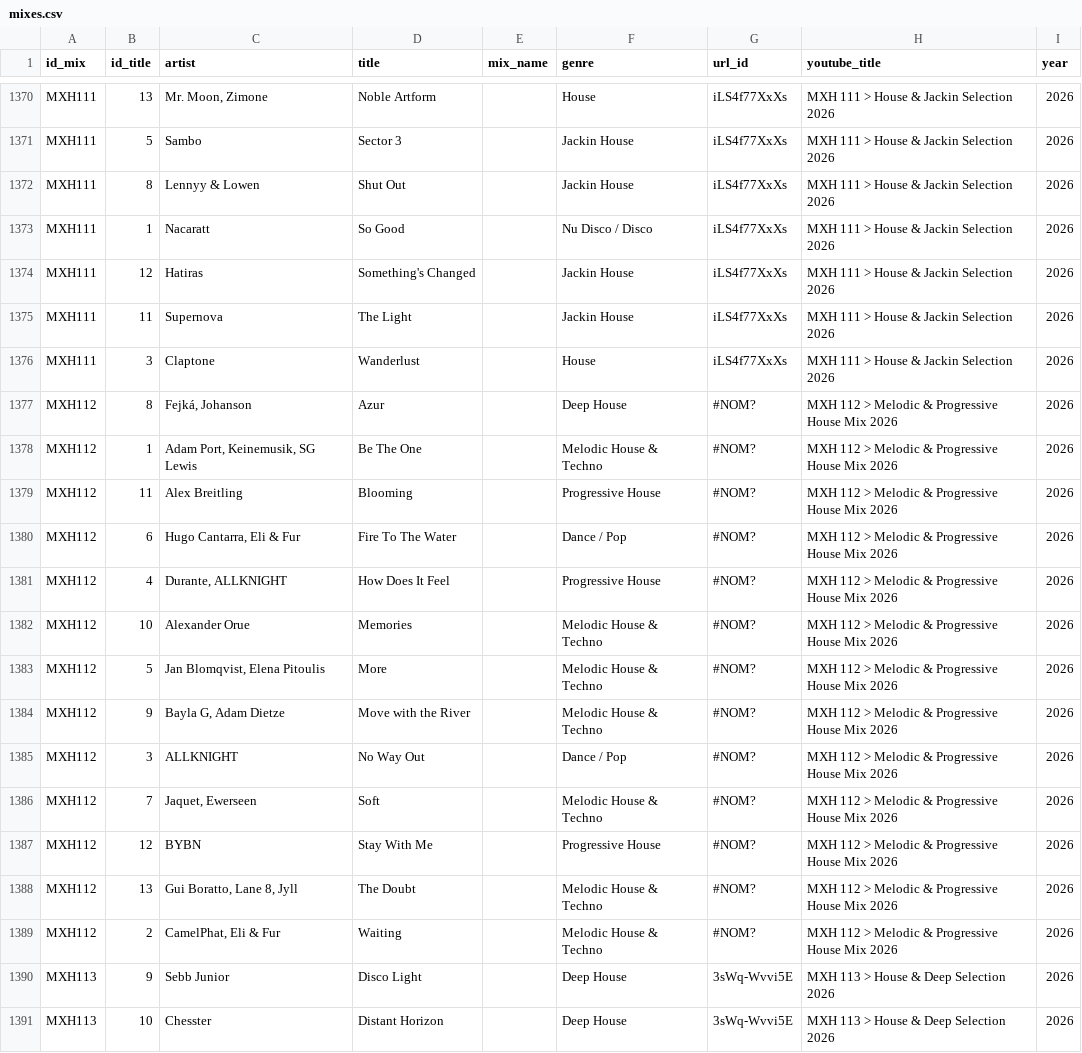
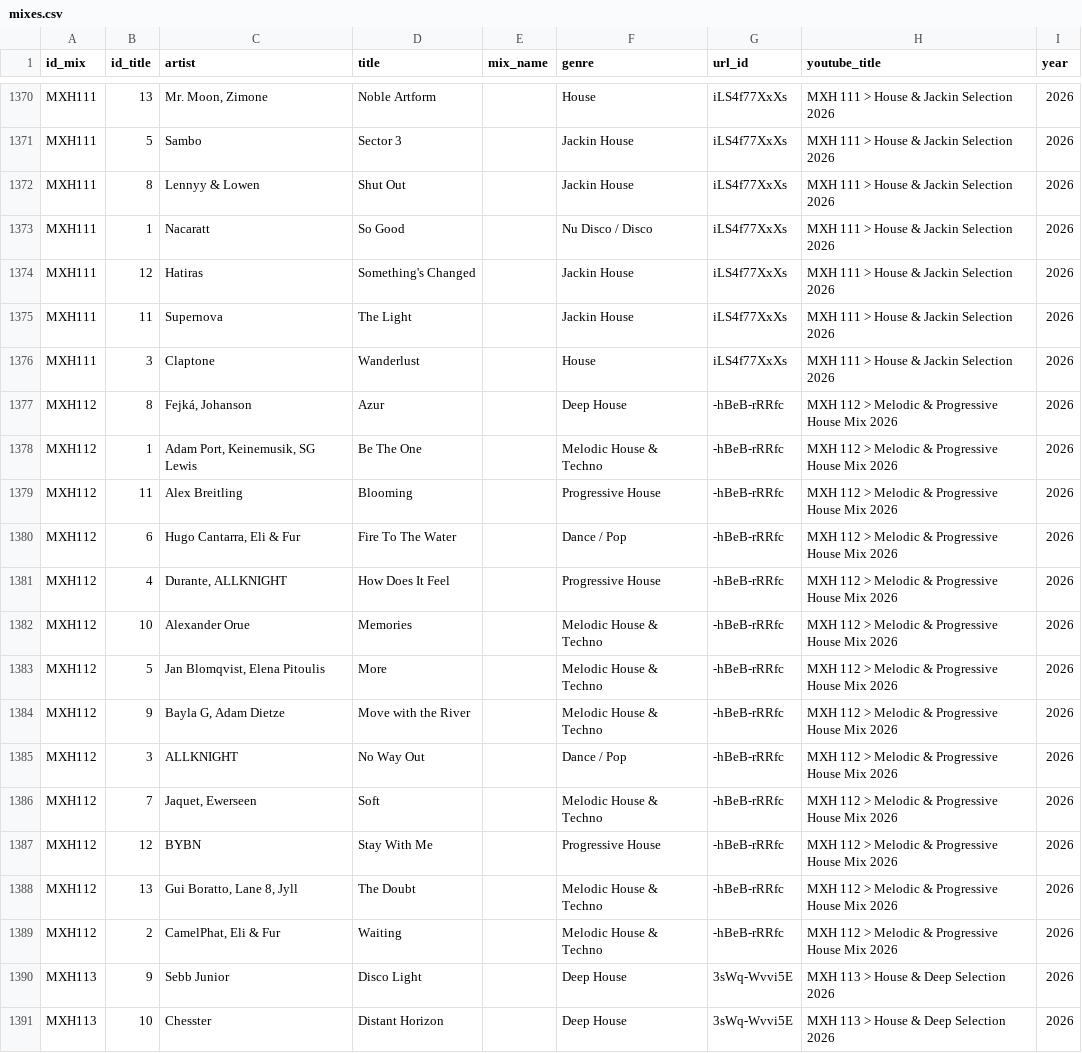
Before and after one commit to ellipticstudio/mxhcatalog, a CSV file: mixes.csv, drawn as a sheet; only a part is shown, gaps mark what is left out; the diff covers the shown part only.

```diff
--- a/mixes.csv
+++ b/mixes.csv
@@ -1376,15 +1376,15 @@ MXH111;11;Supernova;The Light ;;Jackin House;iLS4f77XxXs;MXH 111 > House & Jacki
 MXH111;3;Claptone;Wanderlust;;House;iLS4f77XxXs;MXH 111 > House & Jackin Selection 2026;2026
-MXH112;8;Fejká, Johanson;Azur;;Deep House;#NOM?;MXH 112 > Melodic & Progressive House Mix 2026;2026
-MXH112;1;Adam Port, Keinemusik, SG Lewis;Be The One;;Melodic House & Techno;#NOM?;MXH 112 > Melodic & Progressive House Mix 2026;2026
-MXH112;11;Alex Breitling;Blooming;;Progressive House;#NOM?;MXH 112 > Melodic & Progressive House Mix 2026;2026
-MXH112;6;Hugo Cantarra, Eli & Fur;Fire To The Water;;Dance / Pop;#NOM?;MXH 112 > Melodic & Progressive House Mix 2026;2026
-MXH112;4;Durante, ALLKNIGHT;How Does It Feel;;Progressive House;#NOM?;MXH 112 > Melodic & Progressive House Mix 2026;2026
-MXH112;10;Alexander Orue;Memories;;Melodic House & Techno;#NOM?;MXH 112 > Melodic & Progressive House Mix 2026;2026
-MXH112;5;Jan Blomqvist, Elena Pitoulis;More;;Melodic House & Techno;#NOM?;MXH 112 > Melodic & Progressive House Mix 2026;2026
-MXH112;9;Bayla G, Adam Dietze;Move with the River;;Melodic House & Techno;#NOM?;MXH 112 > Melodic & Progressive House Mix 2026;2026
-MXH112;3;ALLKNIGHT;No Way Out;;Dance / Pop;#NOM?;MXH 112 > Melodic & Progressive House Mix 2026;2026
-MXH112;7;Jaquet, Ewerseen;Soft;;Melodic House & Techno;#NOM?;MXH 112 > Melodic & Progressive House Mix 2026;2026
-MXH112;12;BYBN;Stay With Me;;Progressive House;#NOM?;MXH 112 > Melodic & Progressive House Mix 2026;2026
-MXH112;13;Gui Boratto, Lane 8, Jyll;The Doubt;;Melodic House & Techno;#NOM?;MXH 112 > Melodic & Progressive House Mix 2026;2026
-MXH112;2;CamelPhat, Eli & Fur;Waiting;;Melodic House & Techno;#NOM?;MXH 112 > Melodic & Progressive House Mix 2026;2026
+MXH112;8;Fejká, Johanson;Azur;;Deep House;-hBeB-rRRfc;MXH 112 > Melodic & Progressive House Mix 2026;2026
+MXH112;1;Adam Port, Keinemusik, SG Lewis;Be The One;;Melodic House & Techno;-hBeB-rRRfc;MXH 112 > Melodic & Progressive House Mix 2026;2026
+MXH112;11;Alex Breitling;Blooming;;Progressive House;-hBeB-rRRfc;MXH 112 > Melodic & Progressive House Mix 2026;2026
+MXH112;6;Hugo Cantarra, Eli & Fur;Fire To The Water;;Dance / Pop;-hBeB-rRRfc;MXH 112 > Melodic & Progressive House Mix 2026;2026
+MXH112;4;Durante, ALLKNIGHT;How Does It Feel;;Progressive House;-hBeB-rRRfc;MXH 112 > Melodic & Progressive House Mix 2026;2026
+MXH112;10;Alexander Orue;Memories;;Melodic House & Techno;-hBeB-rRRfc;MXH 112 > Melodic & Progressive House Mix 2026;2026
+MXH112;5;Jan Blomqvist, Elena Pitoulis;More;;Melodic House & Techno;-hBeB-rRRfc;MXH 112 > Melodic & Progressive House Mix 2026;2026
+MXH112;9;Bayla G, Adam Dietze;Move with the River;;Melodic House & Techno;-hBeB-rRRfc;MXH 112 > Melodic & Progressive House Mix 2026;2026
+MXH112;3;ALLKNIGHT;No Way Out;;Dance / Pop;-hBeB-rRRfc;MXH 112 > Melodic & Progressive House Mix 2026;2026
+MXH112;7;Jaquet, Ewerseen;Soft;;Melodic House & Techno;-hBeB-rRRfc;MXH 112 > Melodic & Progressive House Mix 2026;2026
+MXH112;12;BYBN;Stay With Me;;Progressive House;-hBeB-rRRfc;MXH 112 > Melodic & Progressive House Mix 2026;2026
+MXH112;13;Gui Boratto, Lane 8, Jyll;The Doubt;;Melodic House & Techno;-hBeB-rRRfc;MXH 112 > Melodic & Progressive House Mix 2026;2026
+MXH112;2;CamelPhat, Eli & Fur;Waiting;;Melodic House & Techno;-hBeB-rRRfc;MXH 112 > Melodic & Progressive House Mix 2026;2026
 MXH113;9;Sebb Junior;Disco Light ;;Deep House;3sWq-Wvvi5E;MXH 113 > House & Deep Selection 2026;2026
```
Also changed, not shown: 25 edited cells elsewhere in this file.
